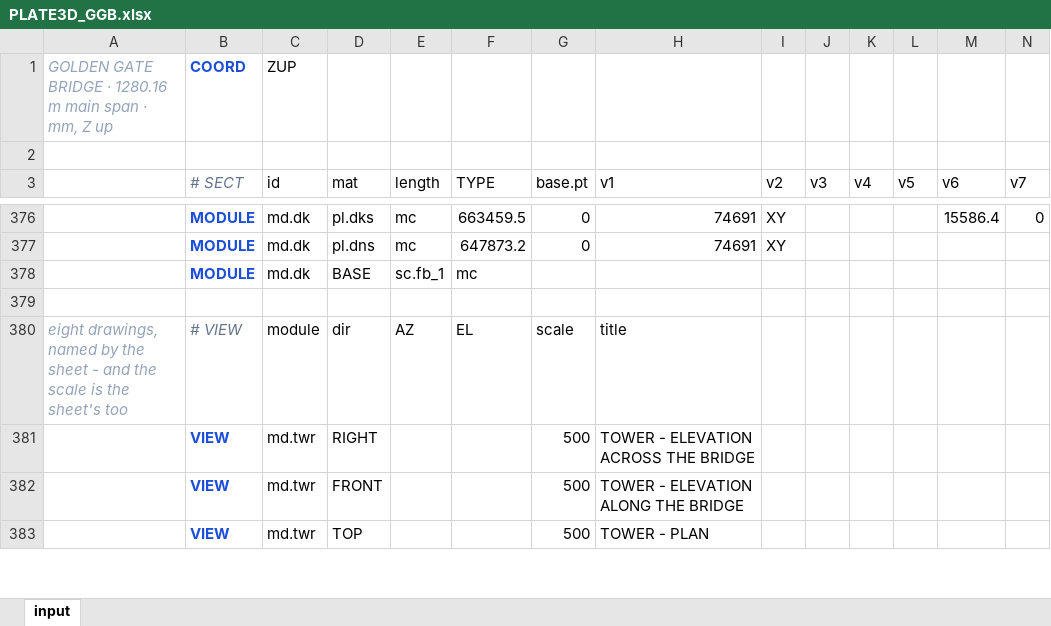
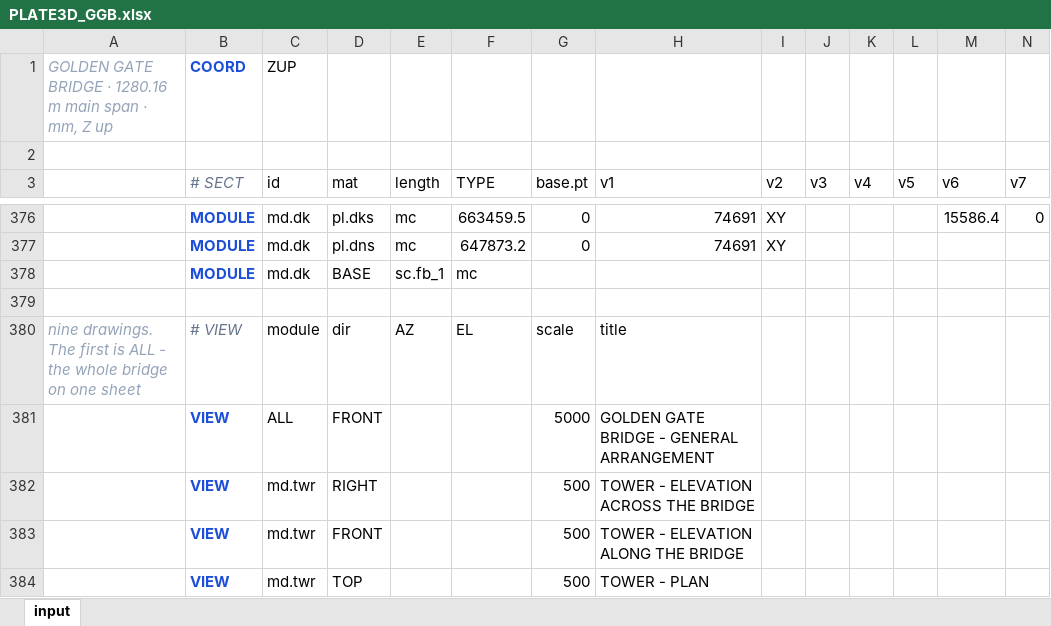
Before and after one commit to macroBIM/macroBIM, an Excel workbook: plate3d/PLATE3D_GGB.xlsx, sheet input, drawn as a sheet; only a part is shown, gaps mark what is left out; values as stored, in another font and other column widths than the file's, no borders; rows hold the shown columns only; the diff names each change by its address in the sheet, - before the commit and + after, or states it on an @@ line.

```diff
--- a/plate3d/PLATE3D_GGB.xlsx (sheet input)
+++ b/plate3d/PLATE3D_GGB.xlsx (sheet input)
-A380: eight drawings, named by the sheet - and the scale is the sheet's too
+A380: nine drawings. The first is ALL - the whole bridge on one sheet
+row 381:  | VIEW | ALL | FRONT |  |  | 5000 | GOLDEN GATE BRIDGE - GENERAL ARRANGEMENT
```
Also changed, not shown: 3 other files.
